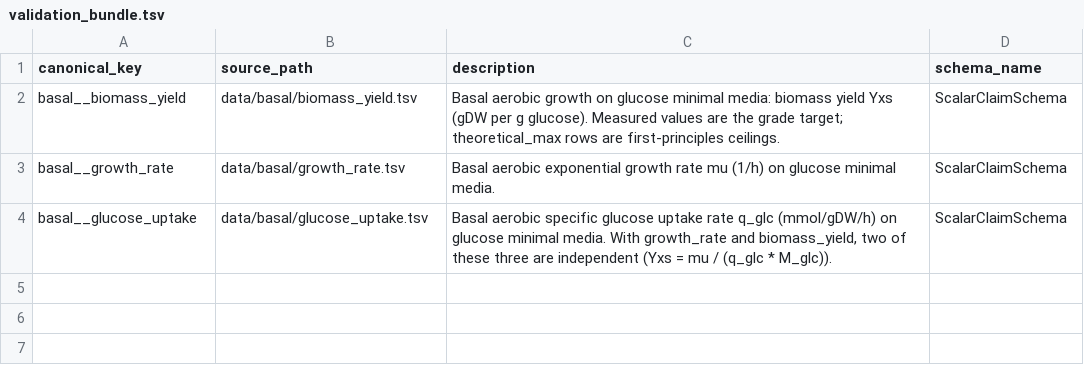
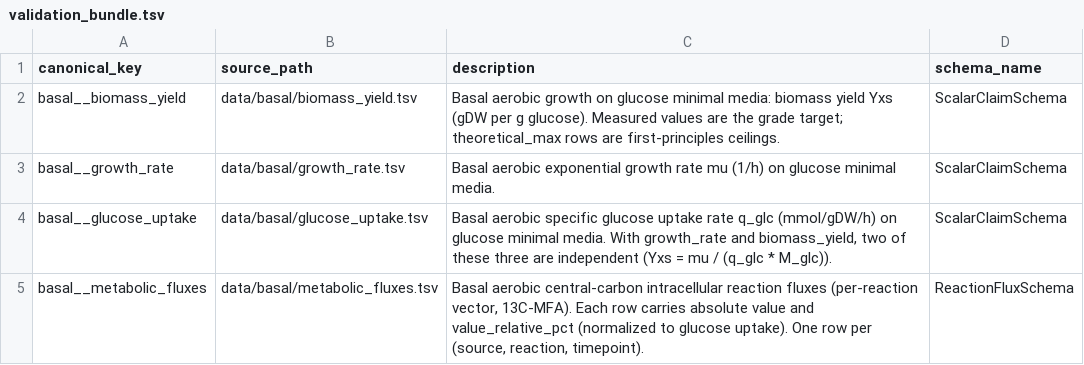
Before and after one commit to vivarium-collective/ecoli-sources, a TSV file: ecoli_sources/validation_data/validation_bundle.tsv, drawn as a sheet; the diff names each change by its address in the sheet, - before the commit and + after, or states it on an @@ line.

```diff
--- a/ecoli_sources/validation_data/validation_bundle.tsv
+++ b/ecoli_sources/validation_data/validation_bundle.tsv
+row 5: basal__metabolic_fluxes | data/basal/metabolic_fluxes.tsv | Basal aerobic central-carbon intracellular reaction fluxes (per-reaction vector, 13C-MFA). Each row carries absolute value and value_relative_pct (normalized to glucose uptake). One row per (source, reaction, timepoint). | ReactionFluxSchema
```
Also changed, not shown: 6 other files.
